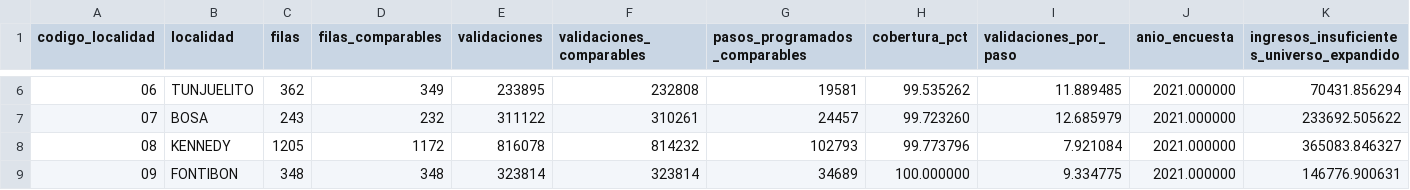
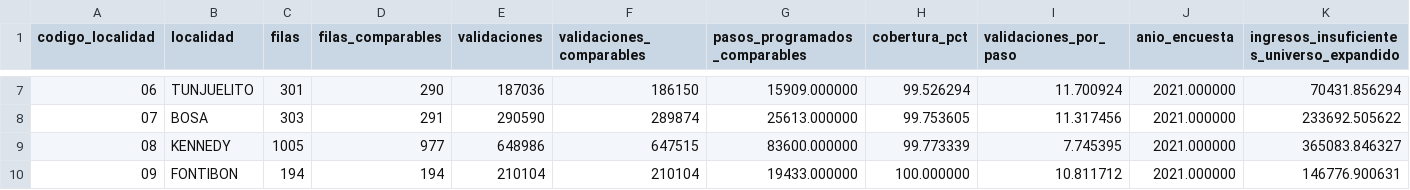
Before and after one commit to Aplicaciones-DATA/Proyecto-2-TransMilenio, a CSV file: datos/analisis/resumen_localidad.csv, drawn as a sheet; only a part is shown, gaps mark what is left out; addresses are those after the commit; the diff covers the shown part only; the diff names each change by its address in the sheet, - before the commit and + after, or states it on an @@ line.

```diff
--- a/datos/analisis/resumen_localidad.csv
+++ b/datos/analisis/resumen_localidad.csv
-C7 (filas): 362
+C7 (filas): 301
-D7 (filas_comparables): 349
+D7 (filas_comparables): 290
-E7 (validaciones): 233895
+E7 (validaciones): 187036
-F7 (validaciones_comparables): 232808
+F7 (validaciones_comparables): 186150
-G7 (pasos_programados_comparables): 19581
+G7 (pasos_programados_comparables): 15909.000000
-H7 (cobertura_pct): 99.535262
+H7 (cobertura_pct): 99.526294
-I7 (validaciones_por_paso): 11.889485
+I7 (validaciones_por_paso): 11.700924
-C8 (filas): 243
+C8 (filas): 303
-D8 (filas_comparables): 232
+D8 (filas_comparables): 291
-E8 (validaciones): 311122
+E8 (validaciones): 290590
-F8 (validaciones_comparables): 310261
+F8 (validaciones_comparables): 289874
-G8 (pasos_programados_comparables): 24457
+G8 (pasos_programados_comparables): 25613.000000
-H8 (cobertura_pct): 99.723260
+H8 (cobertura_pct): 99.753605
-I8 (validaciones_por_paso): 12.685979
+I8 (validaciones_por_paso): 11.317456
-C9 (filas): 1205
+C9 (filas): 1005
-D9 (filas_comparables): 1172
+D9 (filas_comparables): 977
-E9 (validaciones): 816078
+E9 (validaciones): 648986
-F9 (validaciones_comparables): 814232
+F9 (validaciones_comparables): 647515
-G9 (pasos_programados_comparables): 102793
+G9 (pasos_programados_comparables): 83600.000000
-H9 (cobertura_pct): 99.773796
+H9 (cobertura_pct): 99.773339
-I9 (validaciones_por_paso): 7.921084
+I9 (validaciones_por_paso): 7.745395
-C10 (filas): 348
+C10 (filas): 194
-D10 (filas_comparables): 348
+D10 (filas_comparables): 194
-E10 (validaciones): 323814
+E10 (validaciones): 210104
-F10 (validaciones_comparables): 323814
+F10 (validaciones_comparables): 210104
-G10 (pasos_programados_comparables): 34689
+G10 (pasos_programados_comparables): 19433.000000
-I10 (validaciones_por_paso): 9.334775
+I10 (validaciones_por_paso): 10.811712
```
Also changed, not shown: 2 added rows, 1 removed row and 93 edited cells elsewhere in this file, datos/analisis/cobertura_diaria.csv, datos/analisis/resumen_franjas.csv, 8 other files.
